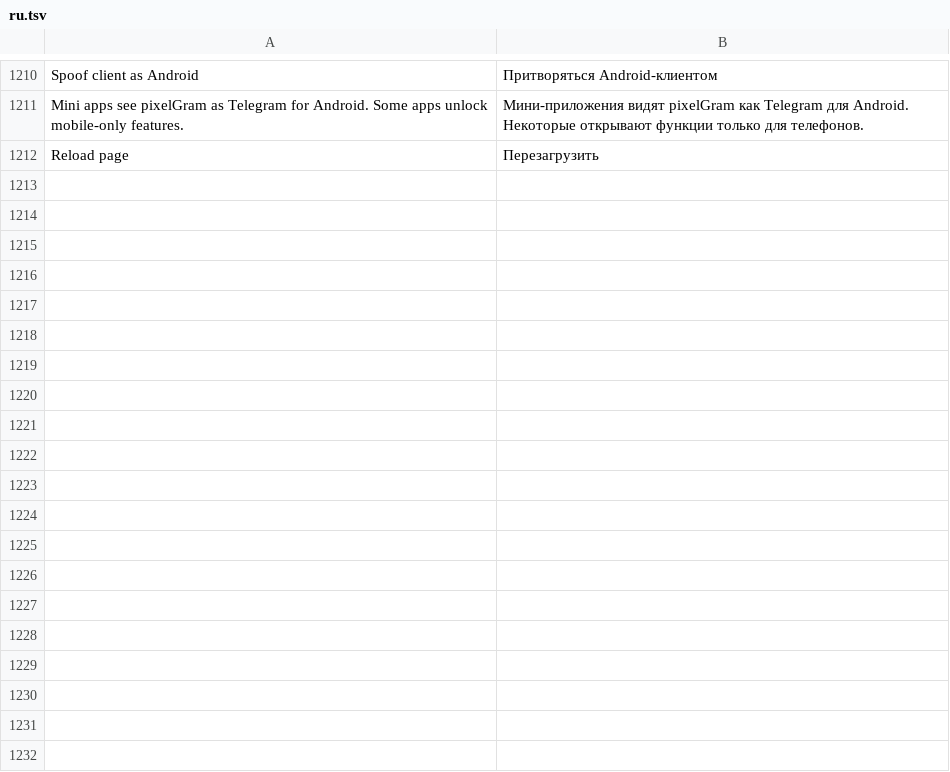
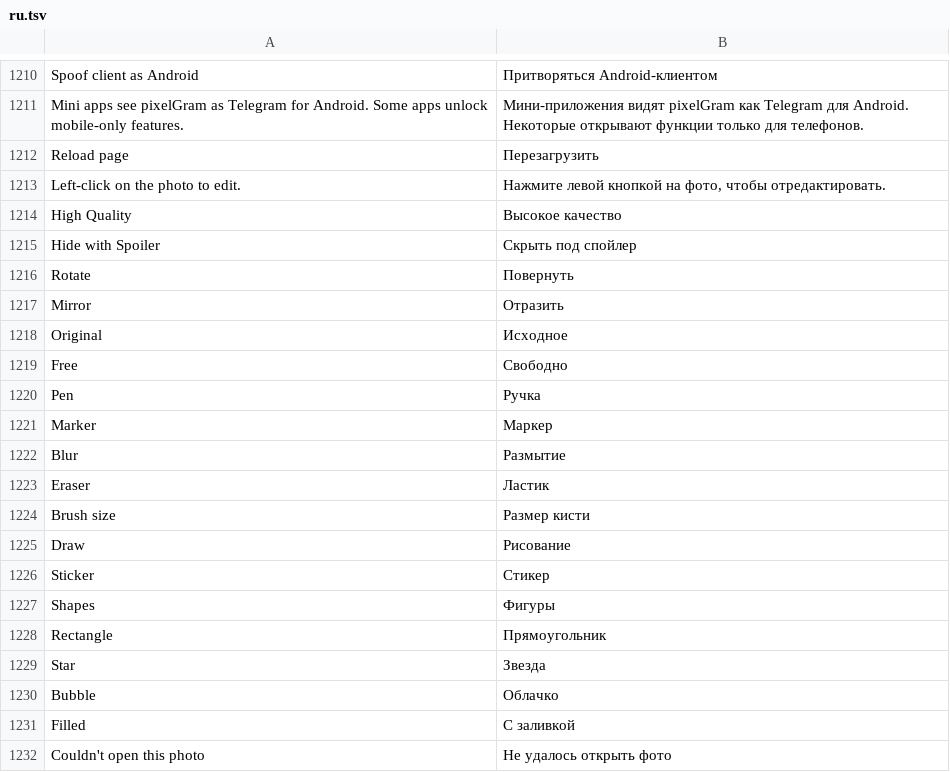
Before and after one commit to JettaXP/pixelGram, a TSV file: src/main/resources/i18n/ru.tsv, drawn as a sheet; only a part is shown, gaps mark what is left out; the diff covers the shown part only; the diff names each change by its address in the sheet, - before the commit and + after, or states it on an @@ line.

```diff
--- a/src/main/resources/i18n/ru.tsv
+++ b/src/main/resources/i18n/ru.tsv
+row 1213: Left-click on the photo to edit. | Нажмите левой кнопкой на фото, чтобы отредактировать.
+row 1214: High Quality | Высокое качество
+row 1215: Hide with Spoiler | Скрыть под спойлер
+row 1216: Rotate | Повернуть
+row 1217: Mirror | Отразить
+row 1218: Original | Исходное
+row 1219: Free | Свободно
+row 1220: Pen | Ручка
+row 1221: Marker | Маркер
+row 1222: Blur | Размытие
+row 1223: Eraser | Ластик
+row 1224: Brush size | Размер кисти
+row 1225: Draw | Рисование
+row 1226: Sticker | Стикер
+row 1227: Shapes | Фигуры
+row 1228: Rectangle | Прямоугольник
+row 1229: Star | Звезда
+row 1230: Bubble | Облачко
+row 1231: Filled | С заливкой
+row 1232: Couldn't open this photo | Не удалось открыть фото
```
Also changed, not shown: 13 added rows elsewhere in this file, src/main/resources/i18n/he.tsv, 11 other files.
